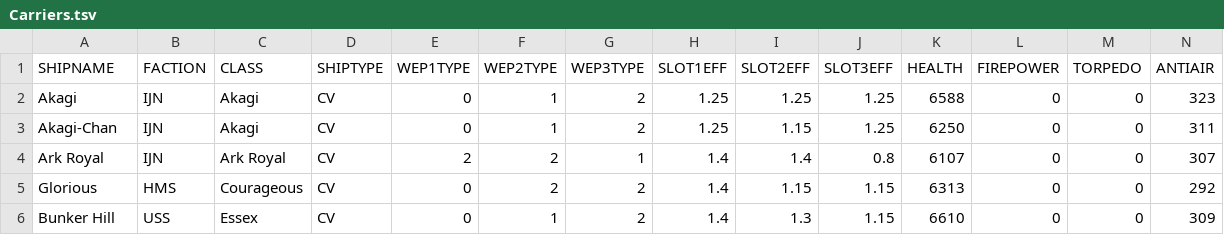
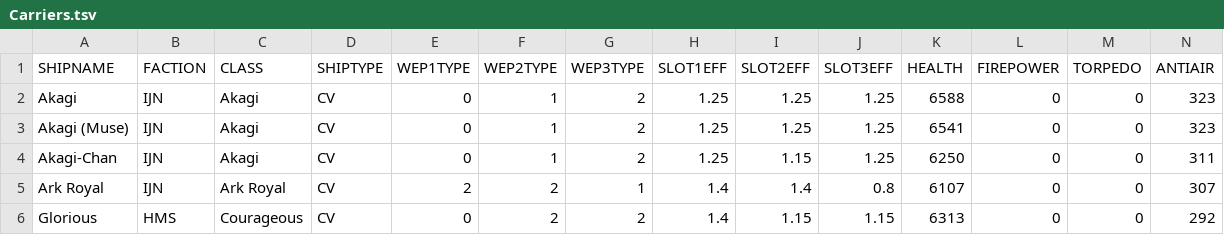
Before and after one commit to Ekizochikku/Azur-Lane-Final-Damage-Calculator, a TSV file: Ship Files/Carriers.tsv, drawn as a sheet; only a part is shown; the shorter side is filled out with more unchanged rows; rows hold the shown columns only; the diff names each change by its address in the sheet, - before the commit and + after, or states it on an @@ line.

```diff
--- a/Ship Files/Carriers.tsv
+++ b/Ship Files/Carriers.tsv
+row 3: Akagi (Muse) | IJN | Akagi | CV | 0 | 1 | 2 | 1.25 | 1.25 | 1.25 | 6541 | 0 | 0 | 323
```
Also changed, not shown: Ship Files/Battleships.tsv, Ship Files/Heavy Cruisers.tsv, 6 other files.
